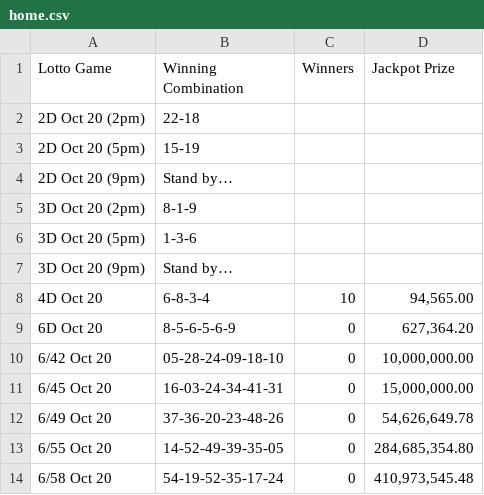
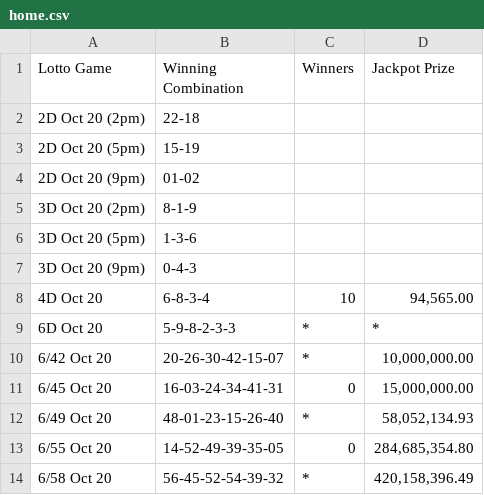
Before and after one commit to swertres/swertres.github.io, a CSV file: data/home.csv, drawn as a sheet.

```diff
--- a/data/home.csv
+++ b/data/home.csv
@@ -3,12 +3,12 @@ Lotto Game,Winning Combination,Winners,Jackpot Prize
 2D Oct 20 (5pm),15-19,,
-2D Oct 20 (9pm),Stand by…,,
+2D Oct 20 (9pm),01-02,,
 3D Oct 20 (2pm),8-1-9,,
 3D Oct 20 (5pm),1-3-6,,
-3D Oct 20 (9pm),Stand by…,,
+3D Oct 20 (9pm),0-4-3,,
 4D Oct 20,6-8-3-4,10,"94,565.00"
-6D Oct 20,8-5-6-5-6-9,0,"627,364.20"
-6/42 Oct 20,05-28-24-09-18-10,0,"10,000,000.00"
+6D Oct 20,5-9-8-2-3-3,*,*
+6/42 Oct 20,20-26-30-42-15-07,*,"10,000,000.00"
 6/45 Oct 20,16-03-24-34-41-31,0,"15,000,000.00"
-6/49 Oct 20,37-36-20-23-48-26,0,"54,626,649.78"
+6/49 Oct 20,48-01-23-15-26-40,*,"58,052,134.93"
 6/55 Oct 20,14-52-49-39-35-05,0,"284,685,354.80"
-6/58 Oct 20,54-19-52-35-17-24,0,"410,973,545.48"
+6/58 Oct 20,56-45-52-54-39-32,*,"420,158,396.49"
```
Also changed, not shown: data/oct-20-2026.csv.
